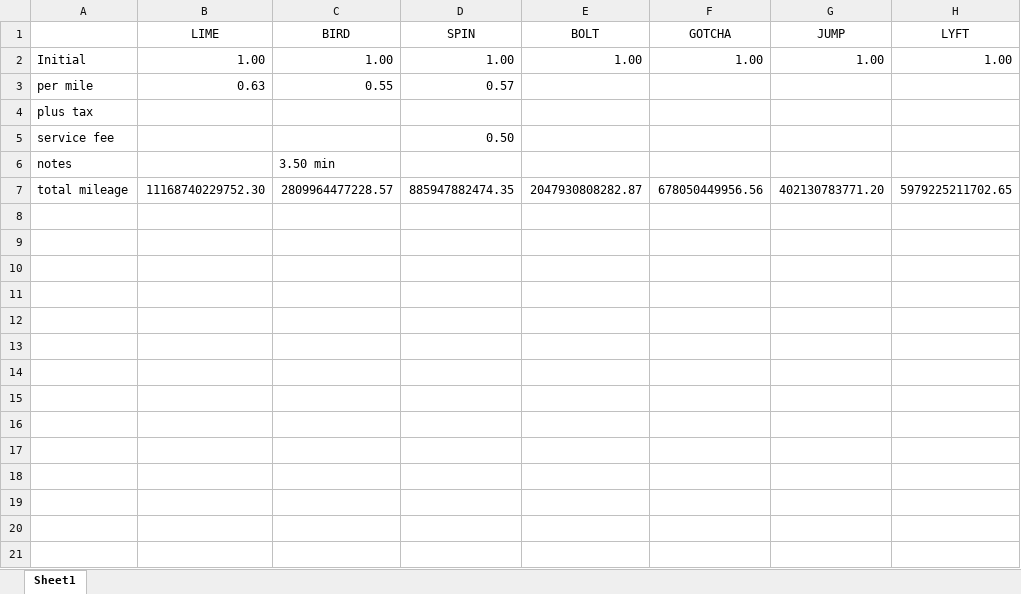
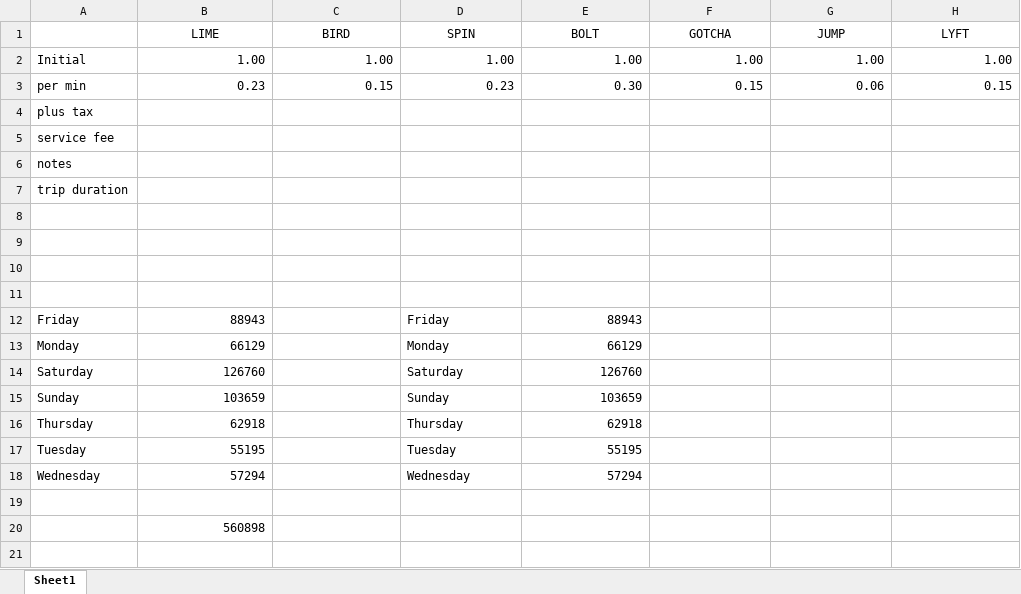
Before and after one commit to NSS-Data-Analytics-Cohort-8/scooter-partner1-trolling-through-the-data, an Excel workbook: misc/Hand Calculation Checker 04.29.23.xlsx, sheet Sheet1, drawn as a sheet; only a part is shown; values as stored, in another font and other column widths than the file's, no borders; removed rows and columns are numbered as before the commit, all else as after; the diff covers the shown part only; the diff names each change by its address in the sheet, - before the commit and + after, or states it on an @@ line.

```diff
--- a/misc/Hand Calculation Checker 04.29.23.xlsx (sheet Sheet1)
+++ b/misc/Hand Calculation Checker 04.29.23.xlsx (sheet Sheet1)
-row 3: per mile | 0.63 | 0.55 | 0.57
+row 3: per min | 0.23 | 0.15 | 0.23 | 0.30 | 0.15 | 0.06 | 0.15
-D5 (SPIN): 0.50
+D5 (SPIN): (empty)
-C6 (BIRD): 3.50 min
+C6 (BIRD): (empty)
+row 7: trip duration
-row 8: total mileage | 11168740229752.30 | 2809964477228.57 | 885947882474.35 | 2047930808282.87 | 678050449956.56 | 402130783771.20 | 5979225211702.65
+row 8: (empty)
+row 9: (empty)
+row 10: (empty)
+row 11: (empty)
+row 12: Friday | 88943 |  | Friday | 88943
+row 13: Monday | 66129 |  | Monday | 66129
+row 14: Saturday | 126760 |  | Saturday | 126760
+row 15: Sunday | 103659 |  | Sunday | 103659
+row 16: Thursday | 62918 |  | Thursday | 62918
+row 17: Tuesday | 55195 |  | Tuesday | 55195
+row 18: Wednesday | 57294 |  | Wednesday | 57294
+row 19: (empty)
+row 20:  | 560898
+row 21: (empty)
```
Also changed, not shown: 12 added rows elsewhere in this sheet, 4 other files.
